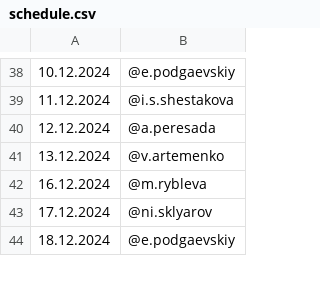
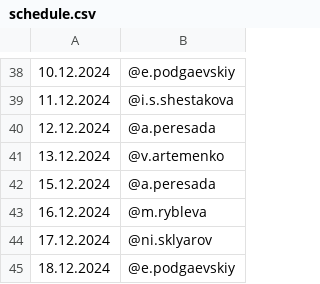
Before and after one commit to Kenzzzji/test2, a CSV file: schedule.csv, drawn as a sheet; only a part is shown, gaps mark what is left out.

Commit message:
Update schedule.csv

```diff
--- a/schedule.csv
+++ b/schedule.csv
@@ -41,2 +41,3 @@
 13.12.2024,@v.artemenko
+15.12.2024,@a.peresada
 16.12.2024,@m.rybleva
```
